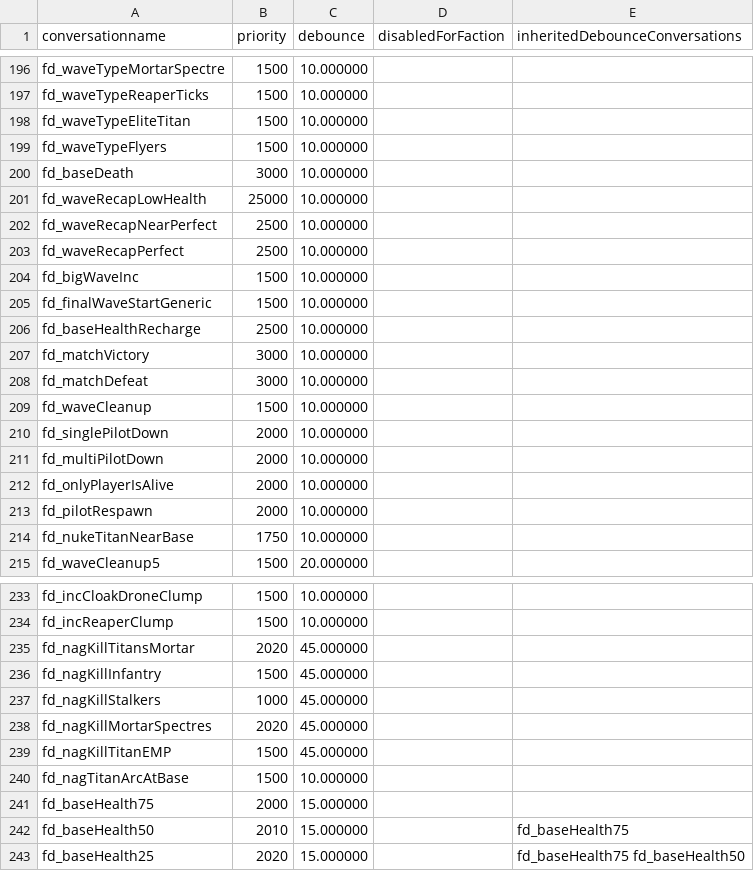
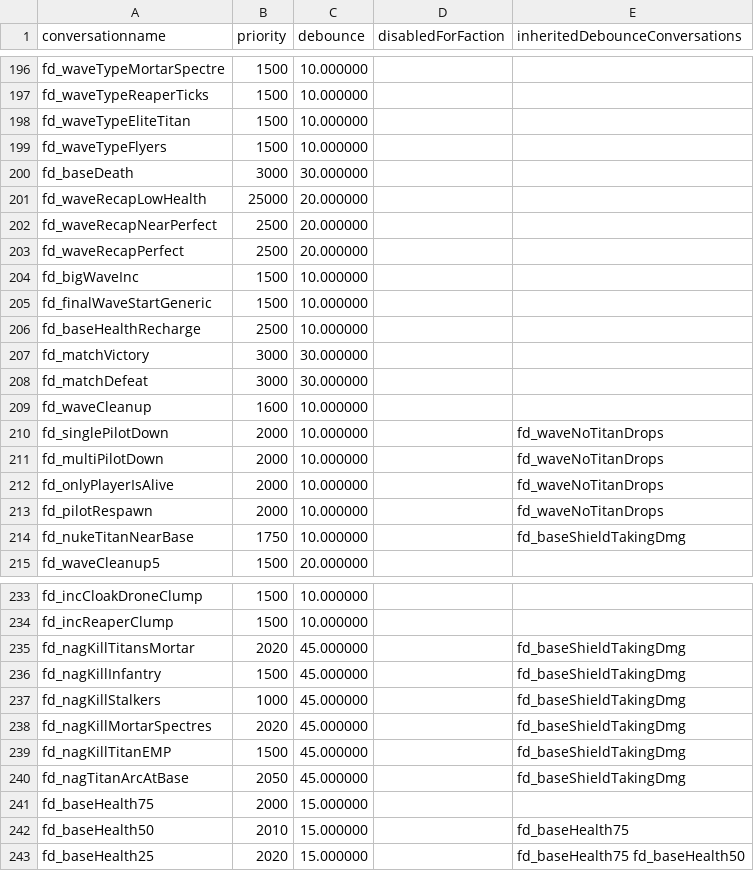
Before and after one commit to R2Northstar/NorthstarMods, a CSV file: Northstar.CustomServers/mod/scripts/datatable/faction_dialogue.csv, drawn as a sheet; only a part is shown, gaps mark what is left out; the diff covers the shown part only.

```diff
--- a/Northstar.CustomServers/mod/scripts/datatable/faction_dialogue.csv
+++ b/Northstar.CustomServers/mod/scripts/datatable/faction_dialogue.csv
@@ -199,6 +199,6 @@ conversationname,priority,debounce,disabledForFaction,inheritedDebounceConversat
 "fd_waveTypeFlyers",1500,10.000000,"",""
-"fd_baseDeath",3000,10.000000,"",""
-"fd_waveRecapLowHealth",25000,10.000000,"",""
-"fd_waveRecapNearPerfect",2500,10.000000,"",""
-"fd_waveRecapPerfect",2500,10.000000,"",""
+"fd_baseDeath",3000,30.000000,"",""
+"fd_waveRecapLowHealth",25000,20.000000,"",""
+"fd_waveRecapNearPerfect",2500,20.000000,"",""
+"fd_waveRecapPerfect",2500,20.000000,"",""
 "fd_bigWaveInc",1500,10.000000,"",""
@@ -206,10 +206,10 @@ conversationname,priority,debounce,disabledForFaction,inheritedDebounceConversat
 "fd_baseHealthRecharge",2500,10.000000,"",""
-"fd_matchVictory",3000,10.000000,"",""
-"fd_matchDefeat",3000,10.000000,"",""
-"fd_waveCleanup",1500,10.000000,"",""
-"fd_singlePilotDown",2000,10.000000,"",""
-"fd_multiPilotDown",2000,10.000000,"",""
-"fd_onlyPlayerIsAlive",2000,10.000000,"",""
-"fd_pilotRespawn",2000,10.000000,"",""
-"fd_nukeTitanNearBase",1750,10.000000,"",""
+"fd_matchVictory",3000,30.000000,"",""
+"fd_matchDefeat",3000,30.000000,"",""
+"fd_waveCleanup",1600,10.000000,"",""
+"fd_singlePilotDown",2000,10.000000,"","fd_waveNoTitanDrops"
+"fd_multiPilotDown",2000,10.000000,"","fd_waveNoTitanDrops"
+"fd_onlyPlayerIsAlive",2000,10.000000,"","fd_waveNoTitanDrops"
+"fd_pilotRespawn",2000,10.000000,"","fd_waveNoTitanDrops"
+"fd_nukeTitanNearBase",1750,10.000000,"","fd_baseShieldTakingDmg"
 "fd_waveCleanup5",1500,20.000000,"",""
@@ -234,8 +234,8 @@ conversationname,priority,debounce,disabledForFaction,inheritedDebounceConversat
 "fd_incReaperClump",1500,10.000000,"",""
-"fd_nagKillTitansMortar",2020,45.000000,"",""
-"fd_nagKillInfantry",1500,45.000000,"",""
-"fd_nagKillStalkers",1000,45.000000,"",""
-"fd_nagKillMortarSpectres",2020,45.000000,"",""
-"fd_nagKillTitanEMP",1500,45.000000,"",""
-"fd_nagTitanArcAtBase",1500,10.000000,"",""
+"fd_nagKillTitansMortar",2020,45.000000,"","fd_baseShieldTakingDmg"
+"fd_nagKillInfantry",1500,45.000000,"","fd_baseShieldTakingDmg"
+"fd_nagKillStalkers",1000,45.000000,"","fd_baseShieldTakingDmg"
+"fd_nagKillMortarSpectres",2020,45.000000,"","fd_baseShieldTakingDmg"
+"fd_nagKillTitanEMP",1500,45.000000,"","fd_baseShieldTakingDmg"
+"fd_nagTitanArcAtBase",2050,45.000000,"","fd_baseShieldTakingDmg"
 "fd_baseHealth75",2000,15.000000,"",""
```
Also changed, not shown: 13 edited cells elsewhere in this file, 7 other files.
